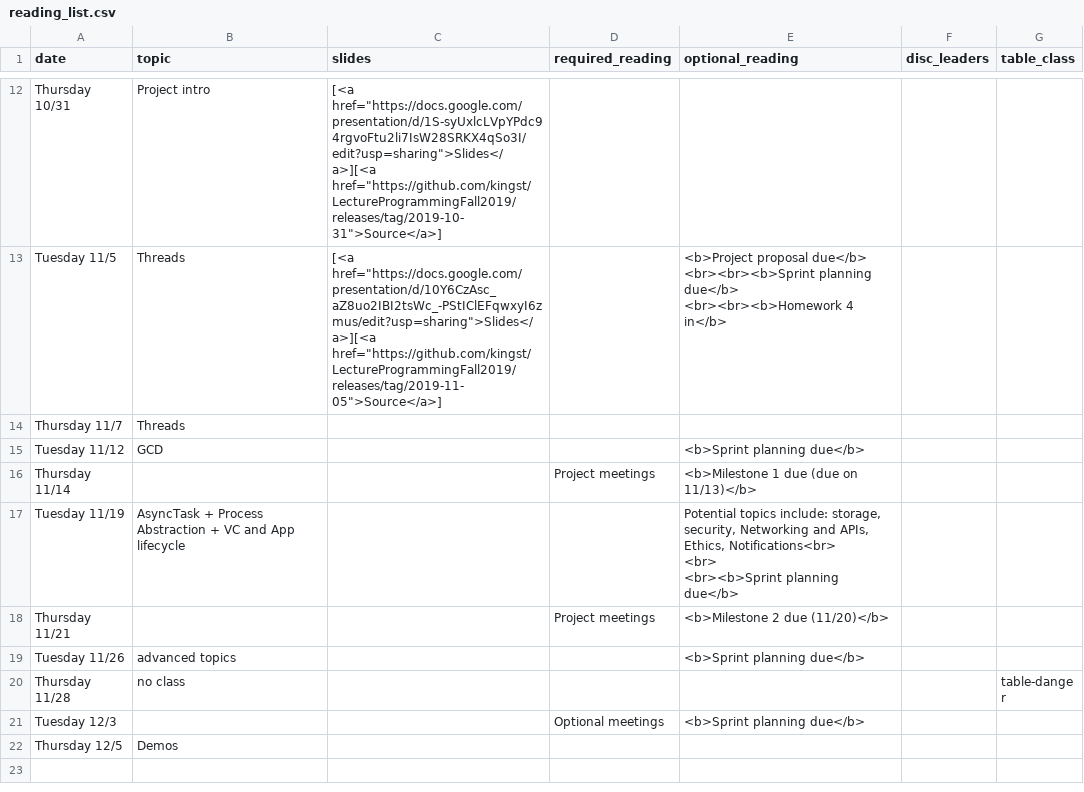
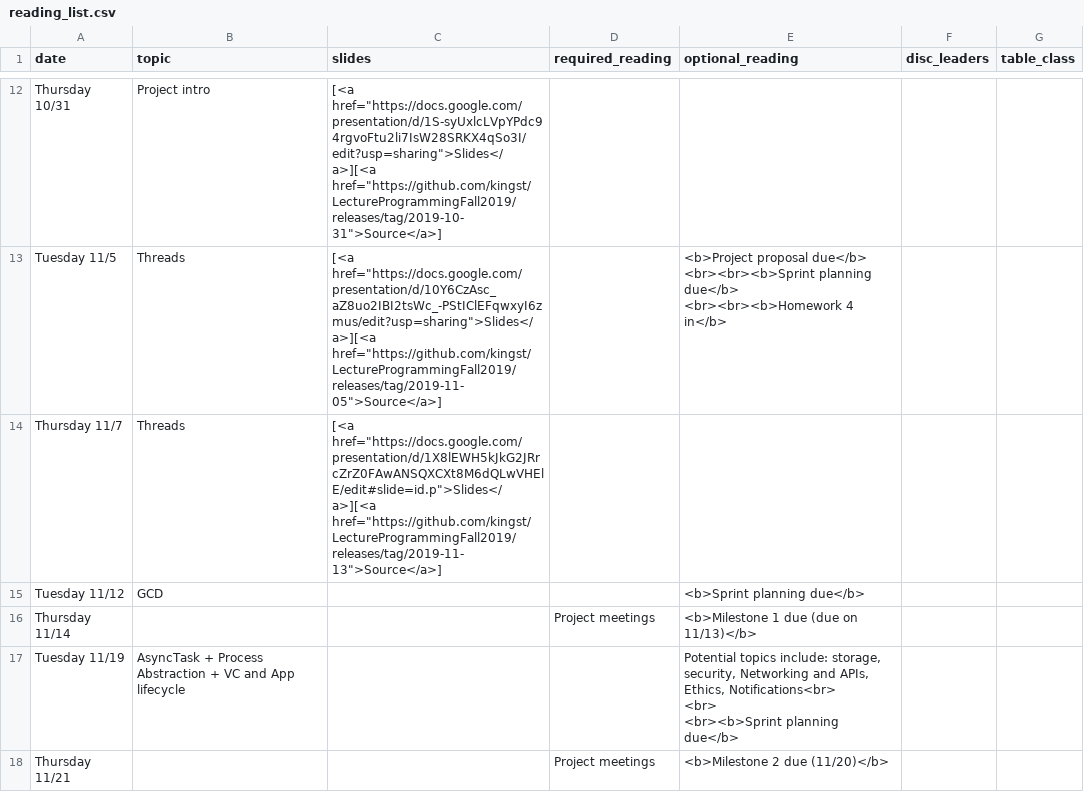
Before and after one commit to kingst/kingst-ucdavis, a CSV file: classes/f19-ecs189e/reading_list.csv, drawn as a sheet; only a part is shown, gaps mark what is left out; the shorter side is filled out with more unchanged rows.

Commit message:
Bump reading list

```diff
--- a/classes/f19-ecs189e/reading_list.csv
+++ b/classes/f19-ecs189e/reading_list.csv
@@ -31,3 +31,3 @@ Tuesday 11/5,Threads,"[<a href=""https://docs.google.com/presentation/d/10Y6CzAs
 <br><br><b>Homework 4 in</b>",,
-Thursday 11/7,Threads,,,,,
+Thursday 11/7,Threads,"[<a href=""https://docs.google.com/presentation/d/1X8lEWH5kJkG2JRrcZrZ0FAwANSQXCXt8M6dQLwVHElE/edit#slide=id.p"">Slides</a>][<a href=""https://github.com/kingst/LectureProgrammingFall2019/releases/tag/2019-11-13"">Source</a>]",,,,
 Tuesday 11/12,GCD,,,<b>Sprint planning due</b>,,
```
